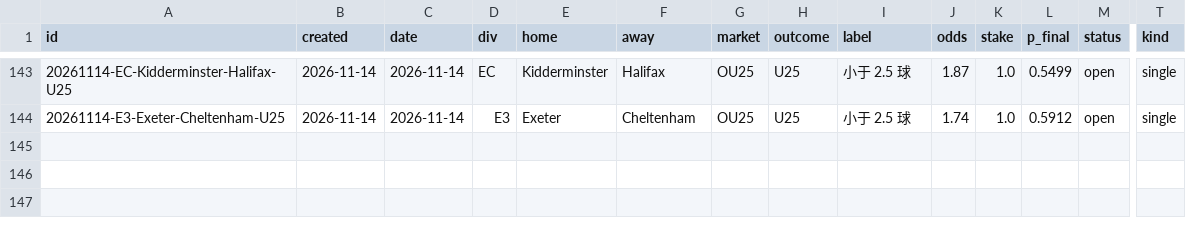
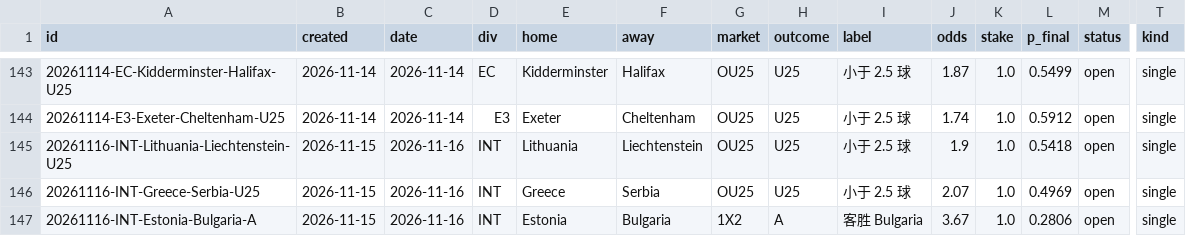
Before and after one commit to PingdaShen/tipico-analysis-bot, a CSV file: bets/paper_ledger.csv, drawn as a sheet; only a part is shown, gaps mark what is left out; rows hold the shown columns only; the diff names each change by its address in the sheet, - before the commit and + after, or states it on an @@ line.

```diff
--- a/bets/paper_ledger.csv
+++ b/bets/paper_ledger.csv
+row 145: 20261116-INT-Lithuania-Liechtenstein-U25 | 2026-11-15 | 2026-11-16 | INT | Lithuania | Liechtenstein | OU25 | U25 | 小于 2.5 球 | 1.9 | 1.0 | 0.5418 | open | single
+row 146: 20261116-INT-Greece-Serbia-U25 | 2026-11-15 | 2026-11-16 | INT | Greece | Serbia | OU25 | U25 | 小于 2.5 球 | 2.07 | 1.0 | 0.4969 | open | single
+row 147: 20261116-INT-Estonia-Bulgaria-A | 2026-11-15 | 2026-11-16 | INT | Estonia | Bulgaria | 1X2 | A | 客胜 Bulgaria | 3.67 | 1.0 | 0.2806 | open | single
```
Also changed, not shown: 4 other files.
